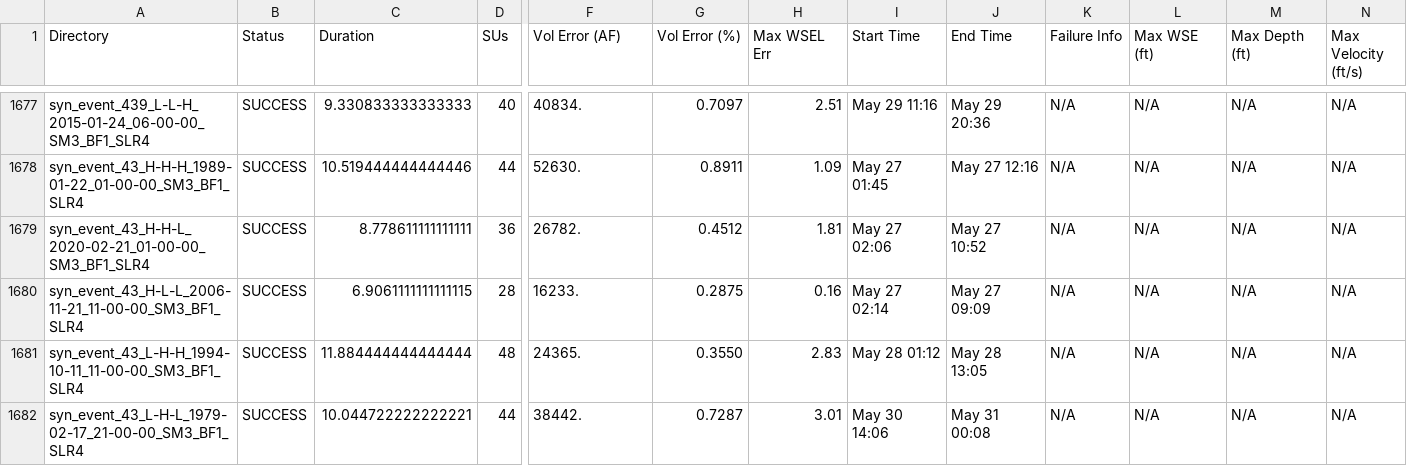
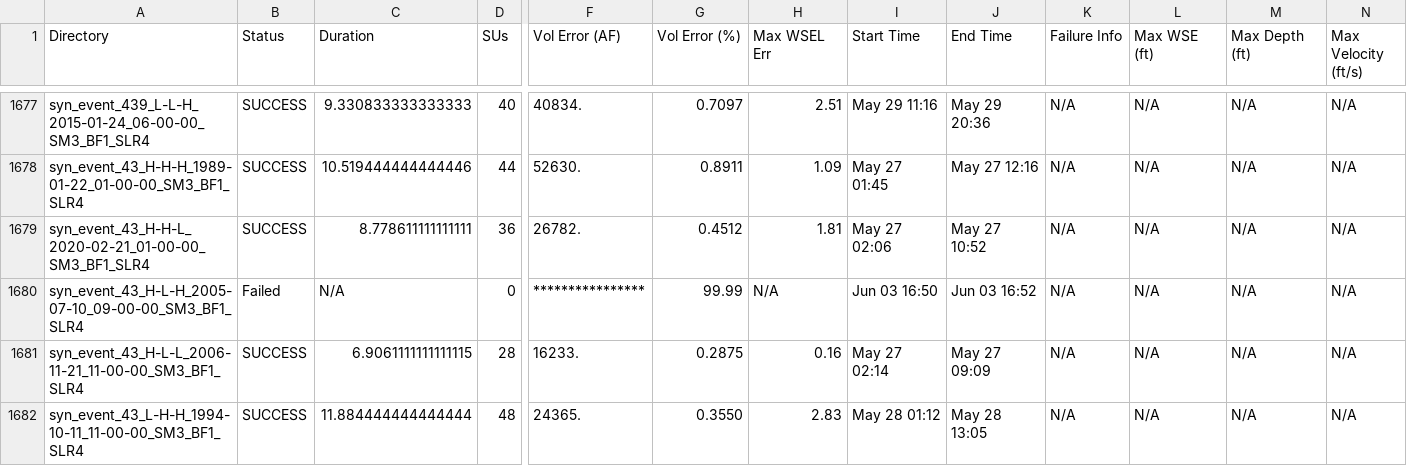
Before and after one commit to akhalid-twi/COJ-production, a CSV file: assets/synthetic_nontc_slr4_simulation_basic_summary.csv, drawn as a sheet; only a part is shown, gaps mark what is left out; the shorter side is filled out with more unchanged rows; rows hold the shown columns only; the diff names each change by its address in the sheet, - before the commit and + after, or states it on an @@ line.

```diff
--- a/assets/synthetic_nontc_slr4_simulation_basic_summary.csv
+++ b/assets/synthetic_nontc_slr4_simulation_basic_summary.csv
+row 1680: syn_event_43_H-L-H_2005-07-10_09-00-00_SM3_BF1_SLR4 | Failed | N/A | 0 | **************** | 99.99 | N/A | Jun 03 16:50 | Jun 03 16:52 | N/A | N/A | N/A | N/A
```
Also changed, not shown: 1 other file.
